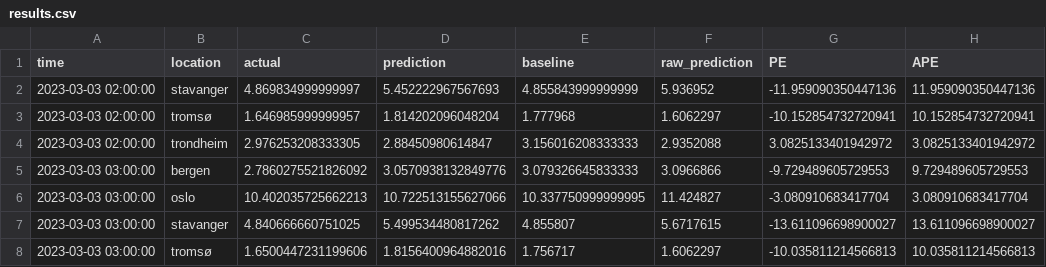
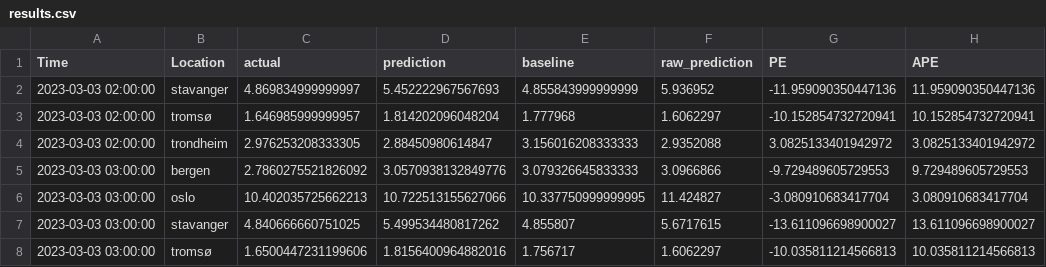
Before and after one commit to tjespe/anvendt-data-science, a CSV file: results.csv, drawn as a sheet; only a part is shown; the diff names each change by its address in the sheet, - before the commit and + after, or states it on an @@ line.

Commit message:
Generate new results

```diff
--- a/results.csv
+++ b/results.csv
-A1: time
+A1: Time
-B1: location
+B1: Location
```
Also changed, not shown: 55 other files.
